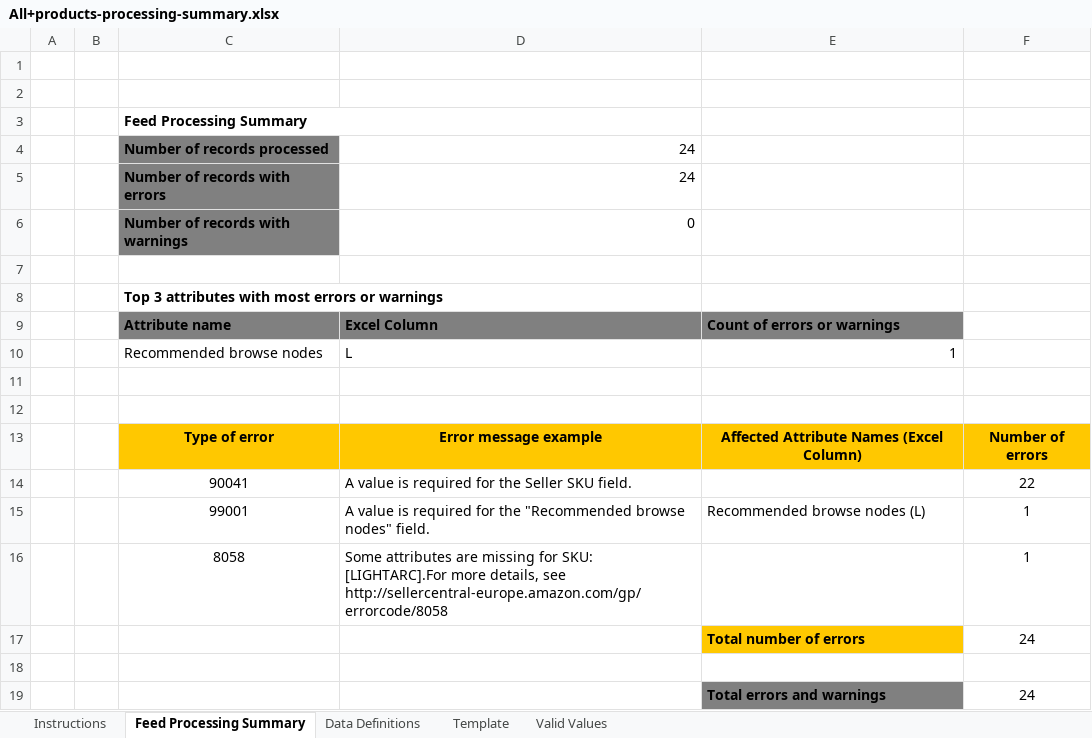
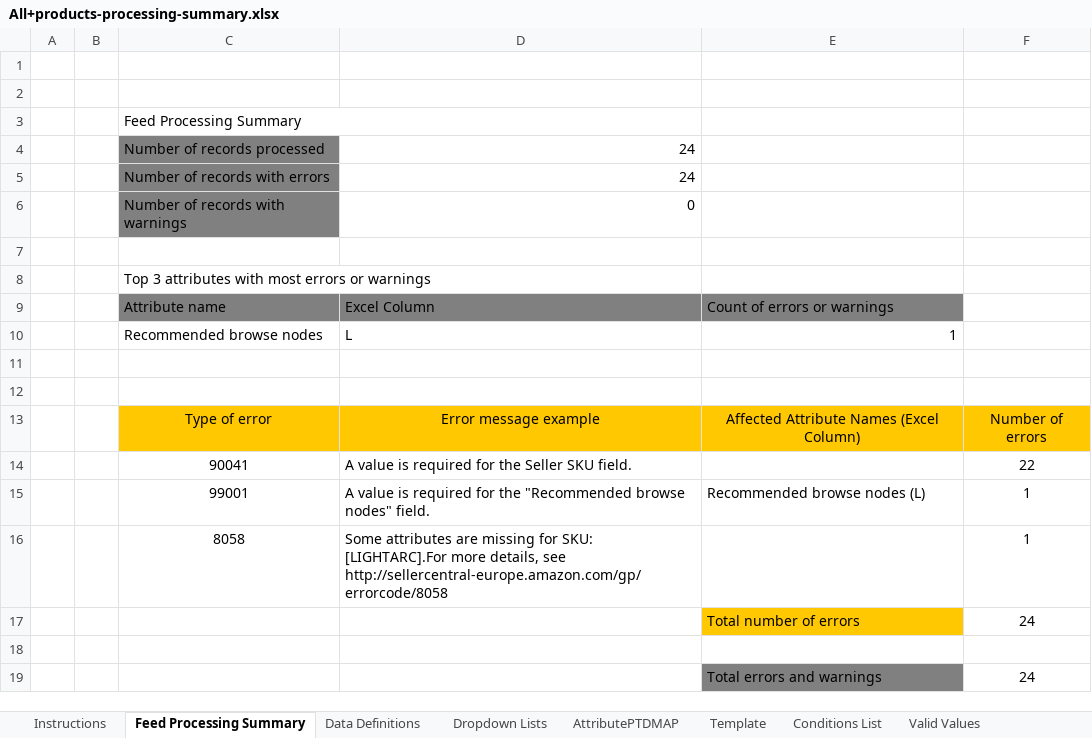
Before and after one commit to fjotb/Catalogs1, an Excel workbook: All+products-processing-summary.xlsx, sheet Feed Processing Summary, drawn as a sheet; values as stored, in another font and other column widths than the file's, no borders; 1 other sheet too large or unreadable and not compared; the diff names each change by its address in the sheet, - before the commit and + after, or states it on an @@ line.

```diff
--- a/All+products-processing-summary.xlsx (sheet Feed Processing Summary)
+++ b/All+products-processing-summary.xlsx (sheet Feed Processing Summary)
@@ sheet tab unhidden: Dropdown Lists @@
@@ sheet tab unhidden: AttributePTDMAP @@
@@ sheet tab unhidden: Conditions List @@
-C3:C6 bold: on
+C3:C6 bold: off
-C8 bold: on
+C8 bold: off
-C9:E9 bold: on
+C9:E9 bold: off
-C13:F13 bold: on
+C13:F13 bold: off
-E17 bold: on
+E17 bold: off
-E19 bold: on
+E19 bold: off
```
Also changed, not shown: sheet Instructions, charts or pictures, 2 other files.
